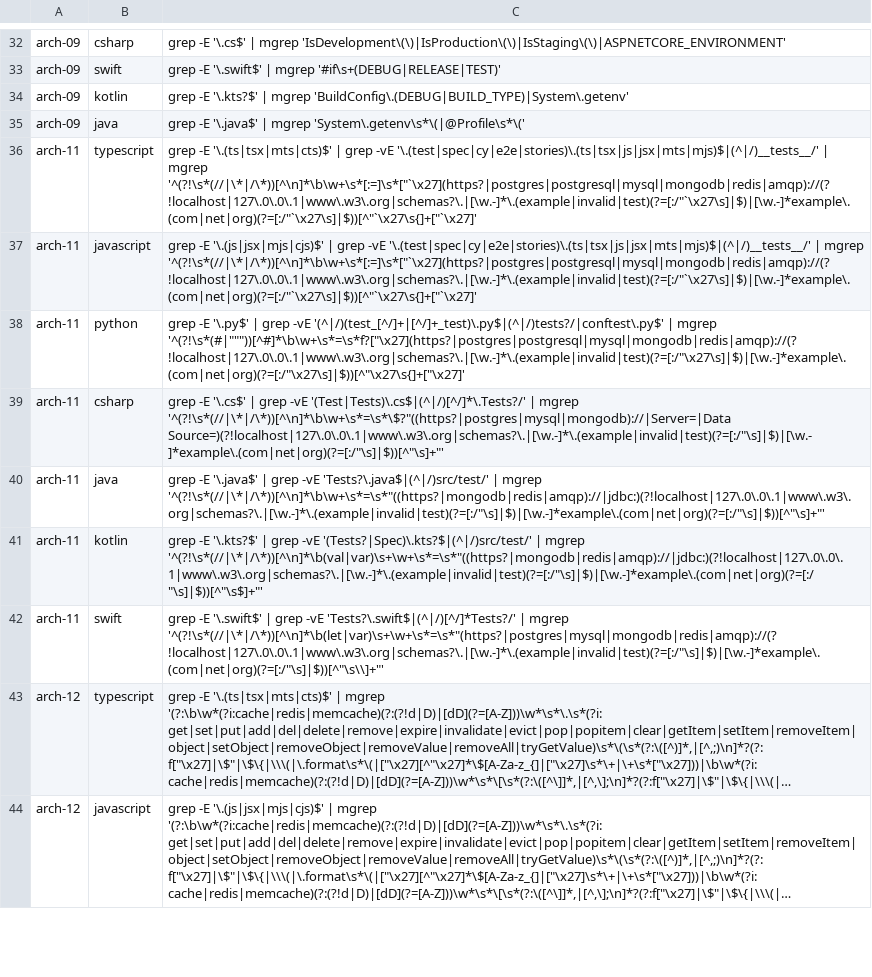
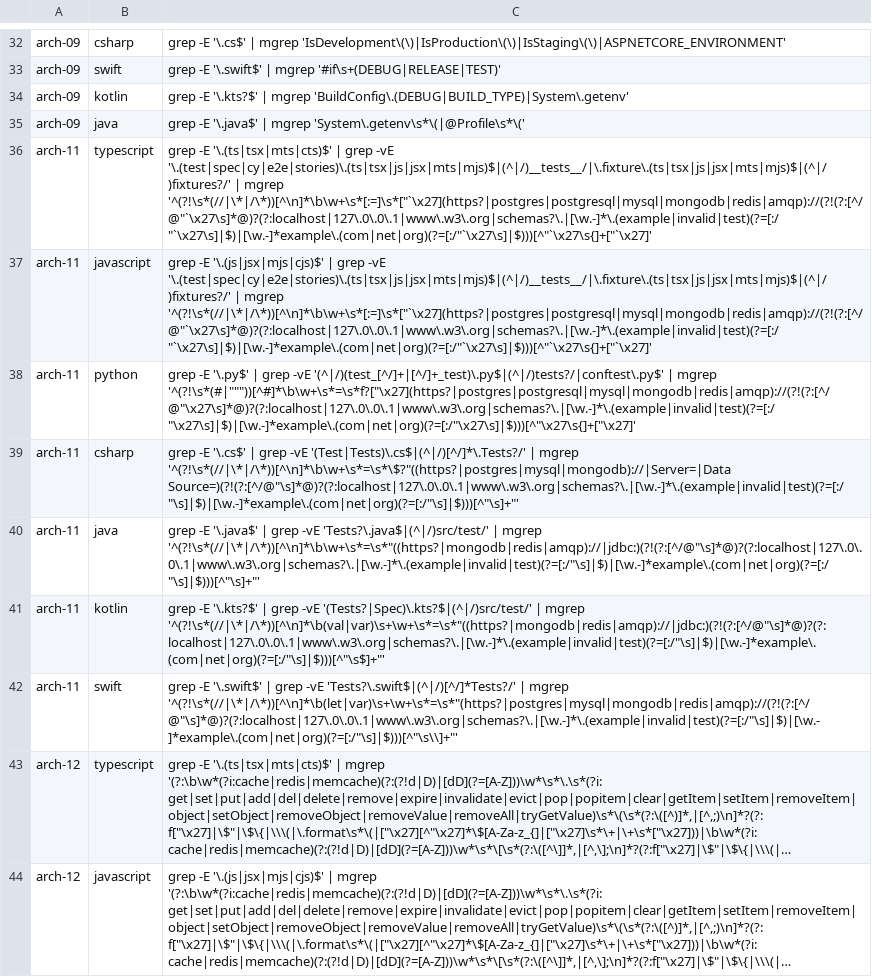
Before and after one commit to user538295/claude_goodies, a TSV file: skills/clean-code-review/scripts/checks/arch.tsv, drawn as a sheet; only a part is shown, gaps mark what is left out; long unchanged cells end in …; the diff names each change by its address in the sheet, - before the commit and + after, or states it on an @@ line.

Commit message:
fix(clean-code-review): fix arch-11 userinfo exclusion; widen clarity-06 suffixes
## arch-11 userinfo-exclusion bugfix

The host-exclusion lookahead sat immediately after `://`, so a
`user:pass@` userinfo segment shifted the real host past the assertion —
defeating the loopback and documentation-host exclusions. A hardcoded
`postgresql://user:pw@127.0.0.1/db` was wrongly flagged as an
environment address.

- All 7 arch-11 rows: wrap the host exclusion in an optional userinfo
  group `(?:UI)?` (per-language userinfo class) so `user:pass@` before
  `localhost`/`127.0.0.1`/`example.com` is skipped.
- typescript/javascript rows: add `*.fixture.*` files and `fixtures/`
  directories to the test-path exclusion.
- groups/arch.md: note that the loopback and documentation-host
  exclusions now hold when a `user:pass@` userinfo precedes the host.
- Full-tree effect on the five measured projects: 22 → 14 hits (−4
  userinfo loopback DB defaults, −4 fixture URLs), 0 real findings lost.

## clarity-06 vague-name suffixes

The vague-type-name check missed several genuinely-vague suffixes while
holding perfect precision on the ones it knew.

- All 7 clarity-06 rows: extend the suffix group with `Wrapper`, `Impl`,
  `Base`, `Thing`, `Stuff` — `Object` and legitimate architectural roles
  (`Service`/`Controller`/`Repository`) deliberately excluded.
- Full-tree effect: +1 true positive (`FileManagerWrapper`), no new
  false positives.

```diff
--- a/skills/clean-code-review/scripts/checks/arch.tsv
+++ b/skills/clean-code-review/scripts/checks/arch.tsv
-C36: …grep -vE '\.(test|spec|cy|e2e|stories)\.(ts|tsx|js|jsx|mts|mjs)$|(^|/)__tests__/' | mgrep '^(?!\s*(//|\*|/\*))[^\n]*\b\w+\s*[:=]\s*["`\x27](https?|postgres|postgresql|mysql|mongodb|redis|amqp)://(?!localhost|127\.0\.0\.1|www\.w3\.org|schemas?\.|[\w.-]*\.(example|invalid|test)(?=[:/"`\x27\s]|$)|[\w.-]*example\.(com|net|org)(?=[:/"`\x27\s]|$))[^"`\x27\s{]+["`\x27]'
+C36: …grep -vE '\.(test|spec|cy|e2e|stories)\.(ts|tsx|js|jsx|mts|mjs)$|(^|/)__tests__/|\.fixture\.(ts|tsx|js|jsx|mts|mjs)$|(^|/)fixtures?/' | mgrep '^(?!\s*(//|\*|/\*))[^\n]*\b\w+\s*[:=]\s*["`\x27](https?|postgres|postgresql|mysql|mongodb|redis|amqp)://(?!(?:[^/@"`\x27\s]*@)?(?:localhost|127\.0\.0\.1|www\.w3\.org|schemas?\.|[\w.-]*\.(example|invalid|test)(?=[:/"`\x27\s]|$)|[\w.-]*example\.(com|net|org)(?=[:/"`\x27\s]|$)))[^"`\x27\s{]+["`\x27]'
-C37: …grep -vE '\.(test|spec|cy|e2e|stories)\.(ts|tsx|js|jsx|mts|mjs)$|(^|/)__tests__/' | mgrep '^(?!\s*(//|\*|/\*))[^\n]*\b\w+\s*[:=]\s*["`\x27](https?|postgres|postgresql|mysql|mongodb|redis|amqp)://(?!localhost|127\.0\.0\.1|www\.w3\.org|schemas?\.|[\w.-]*\.(example|invalid|test)(?=[:/"`\x27\s]|$)|[\w.-]*example\.(com|net|org)(?=[:/"`\x27\s]|$))[^"`\x27\s{]+["`\x27]'
+C37: …grep -vE '\.(test|spec|cy|e2e|stories)\.(ts|tsx|js|jsx|mts|mjs)$|(^|/)__tests__/|\.fixture\.(ts|tsx|js|jsx|mts|mjs)$|(^|/)fixtures?/' | mgrep '^(?!\s*(//|\*|/\*))[^\n]*\b\w+\s*[:=]\s*["`\x27](https?|postgres|postgresql|mysql|mongodb|redis|amqp)://(?!(?:[^/@"`\x27\s]*@)?(?:localhost|127\.0\.0\.1|www\.w3\.org|schemas?\.|[\w.-]*\.(example|invalid|test)(?=[:/"`\x27\s]|$)|[\w.-]*example\.(com|net|org)(?=[:/"`\x27\s]|$)))[^"`\x27\s{]+["`\x27]'
-C38: …| mgrep '^(?!\s*(#|"""))[^#]*\b\w+\s*=\s*f?["\x27](https?|postgres|postgresql|mysql|mongodb|redis|amqp)://(?!localhost|127\.0\.0\.1|www\.w3\.org|schemas?\.|[\w.-]*\.(example|invalid|test)(?=[:/"\x27\s]|$)|[\w.-]*example\.(com|net|org)(?=[:/"\x27\s]|$))[^"\x27\s{]+["\x27]'
+C38: …| mgrep '^(?!\s*(#|"""))[^#]*\b\w+\s*=\s*f?["\x27](https?|postgres|postgresql|mysql|mongodb|redis|amqp)://(?!(?:[^/@"\x27\s]*@)?(?:localhost|127\.0\.0\.1|www\.w3\.org|schemas?\.|[\w.-]*\.(example|invalid|test)(?=[:/"\x27\s]|$)|[\w.-]*example\.(com|net|org)(?=[:/"\x27\s]|$)))[^"\x27\s{]+["\x27]'
-C39: …mgrep '^(?!\s*(//|\*|/\*))[^\n]*\b\w+\s*=\s*\$?"((https?|postgres|mysql|mongodb)://|Server=|Data Source=)(?!localhost|127\.0\.0\.1|www\.w3\.org|schemas?\.|[\w.-]*\.(example|invalid|test)(?=[:/"\s]|$)|[\w.-]*example\.(com|net|org)(?=[:/"\s]|$))[^"\s]+"'
+C39: …mgrep '^(?!\s*(//|\*|/\*))[^\n]*\b\w+\s*=\s*\$?"((https?|postgres|mysql|mongodb)://|Server=|Data Source=)(?!(?:[^/@"\s]*@)?(?:localhost|127\.0\.0\.1|www\.w3\.org|schemas?\.|[\w.-]*\.(example|invalid|test)(?=[:/"\s]|$)|[\w.-]*example\.(com|net|org)(?=[:/"\s]|$)))[^"\s]+"'
-C40: …| mgrep '^(?!\s*(//|\*|/\*))[^\n]*\b\w+\s*=\s*"((https?|mongodb|redis|amqp)://|jdbc:)(?!localhost|127\.0\.0\.1|www\.w3\.org|schemas?\.|[\w.-]*\.(example|invalid|test)(?=[:/"\s]|$)|[\w.-]*example\.(com|net|org)(?=[:/"\s]|$))[^"\s]+"'
+C40: …| mgrep '^(?!\s*(//|\*|/\*))[^\n]*\b\w+\s*=\s*"((https?|mongodb|redis|amqp)://|jdbc:)(?!(?:[^/@"\s]*@)?(?:localhost|127\.0\.0\.1|www\.w3\.org|schemas?\.|[\w.-]*\.(example|invalid|test)(?=[:/"\s]|$)|[\w.-]*example\.(com|net|org)(?=[:/"\s]|$)))[^"\s]+"'
-C41: …| mgrep '^(?!\s*(//|\*|/\*))[^\n]*\b(val|var)\s+\w+\s*=\s*"((https?|mongodb|redis|amqp)://|jdbc:)(?!localhost|127\.0\.0\.1|www\.w3\.org|schemas?\.|[\w.-]*\.(example|invalid|test)(?=[:/"\s]|$)|[\w.-]*example\.(com|net|org)(?=[:/"\s]|$))[^"\s$]+"'
+C41: …| mgrep '^(?!\s*(//|\*|/\*))[^\n]*\b(val|var)\s+\w+\s*=\s*"((https?|mongodb|redis|amqp)://|jdbc:)(?!(?:[^/@"\s]*@)?(?:localhost|127\.0\.0\.1|www\.w3\.org|schemas?\.|[\w.-]*\.(example|invalid|test)(?=[:/"\s]|$)|[\w.-]*example\.(com|net|org)(?=[:/"\s]|$)))[^"\s$]+"'
-C42: …| mgrep '^(?!\s*(//|\*|/\*))[^\n]*\b(let|var)\s+\w+\s*=\s*"(https?|postgres|mysql|mongodb|redis|amqp)://(?!localhost|127\.0\.0\.1|www\.w3\.org|schemas?\.|[\w.-]*\.(example|invalid|test)(?=[:/"\s]|$)|[\w.-]*example\.(com|net|org)(?=[:/"\s]|$))[^"\s\\]+"'
+C42: …| mgrep '^(?!\s*(//|\*|/\*))[^\n]*\b(let|var)\s+\w+\s*=\s*"(https?|postgres|mysql|mongodb|redis|amqp)://(?!(?:[^/@"\s]*@)?(?:localhost|127\.0\.0\.1|www\.w3\.org|schemas?\.|[\w.-]*\.(example|invalid|test)(?=[:/"\s]|$)|[\w.-]*example\.(com|net|org)(?=[:/"\s]|$)))[^"\s\\]+"'
```
Also changed, not shown: skills/clean-code-review/scripts/checks/clarity.tsv, 1 other file.
